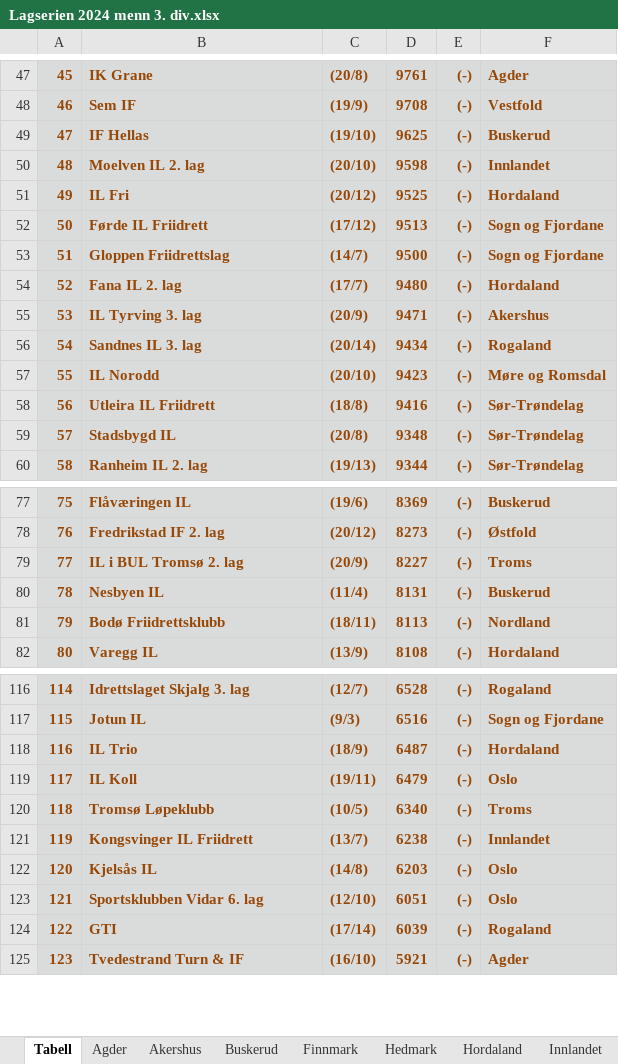
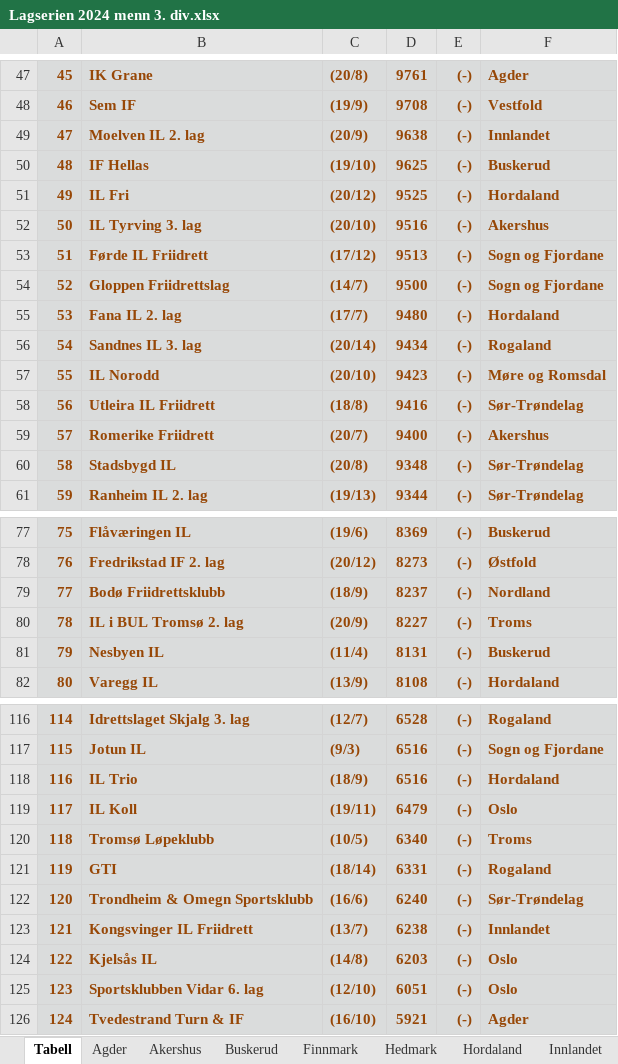
Before and after one commit to perellef/Seriekalkulator-Friidrett, an Excel workbook: output/Lagserien 2024 menn 3. div.xlsx, sheet Tabell, drawn as a sheet; only a part is shown, gaps mark what is left out; values as stored, in another font and other column widths than the file's, no borders; removed rows and columns are numbered as before the commit, all else as after; the diff covers the shown part only; the diff names each change by its address in the sheet, - before the commit and + after, or states it on an @@ line.

```diff
--- a/output/Lagserien 2024 menn 3. div.xlsx (sheet Tabell)
+++ b/output/Lagserien 2024 menn 3. div.xlsx (sheet Tabell)
+row 49: 47 | Moelven IL 2. lag | (20/9) | 9638 | (-) | Innlandet
@@ column A renumbered from row 50 down @@
-row 50: 48 | Moelven IL 2. lag | (20/10) | 9598 | (-) | Innlandet
+row 52: 50 | IL Tyrving 3. lag | (20/10) | 9516 | (-) | Akershus
-row 55: 53 | IL Tyrving 3. lag | (20/9) | 9471 | (-) | Akershus
+row 59: 57 | Romerike Friidrett | (20/7) | 9400 | (-) | Akershus
+row 79: 77 | Bodø Friidrettsklubb | (18/9) | 8237 | (-) | Nordland
-row 81: 79 | Bodø Friidrettsklubb | (18/11) | 8113 | (-) | Nordland
-D118: 6487
+D118: 6516
+row 121: 119 | GTI | (18/14) | 6331 | (-) | Rogaland
+row 122: 120 | Trondheim & Omegn Sportsklubb | (16/6) | 6240 | (-) | Sør-Trøndelag
-row 124: 122 | GTI | (17/14) | 6039 | (-) | Rogaland
```
Also changed, not shown: 3 added rows, 4 removed rows and 1 edited cell elsewhere in this sheet, sheet Akershus, sheet Hordaland, sheet Sør-Trøndelag, sheet Oslo, sheet Rogaland, sheet Nordland, 8 more sheets, output/Lagserien 2024 1-2. div.xlsx, output/Lagserien 2024 kvinner 3. div.xlsx, 2 other files.
